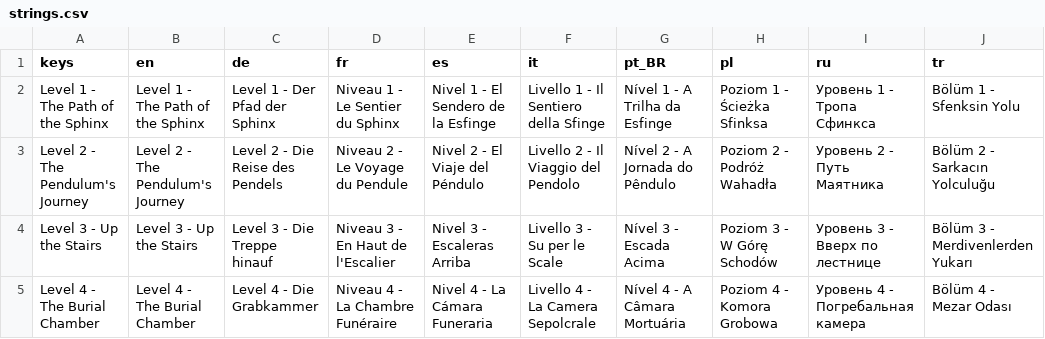
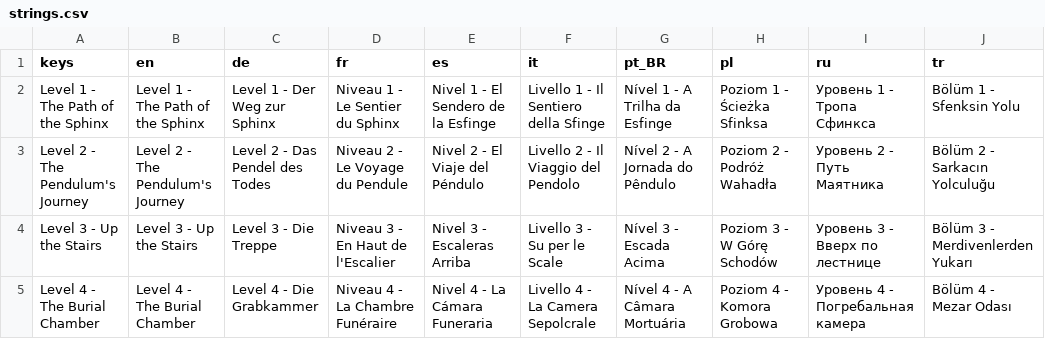
Before and after one commit to AnubisGott/The-Mystery-of-the-Pharaoh, a CSV file: localization/strings.csv, drawn as a sheet; only a part is shown; the diff covers the shown part only; the diff names each change by its address in the sheet, - before the commit and + after, or states it on an @@ line.

```diff
--- a/localization/strings.csv
+++ b/localization/strings.csv
-C2 (de): Level 1 - Der Pfad der Sphinx
+C2 (de): Level 1 - Der Weg zur Sphinx
-C3 (de): Level 2 - Die Reise des Pendels
+C3 (de): Level 2 - Das Pendel des Todes
-C4 (de): Level 3 - Die Treppe hinauf
+C4 (de): Level 3 - Die Treppe
```
Also changed, not shown: 1 added row, 1 removed row and 5 edited cells elsewhere in this file, 31 other files.
